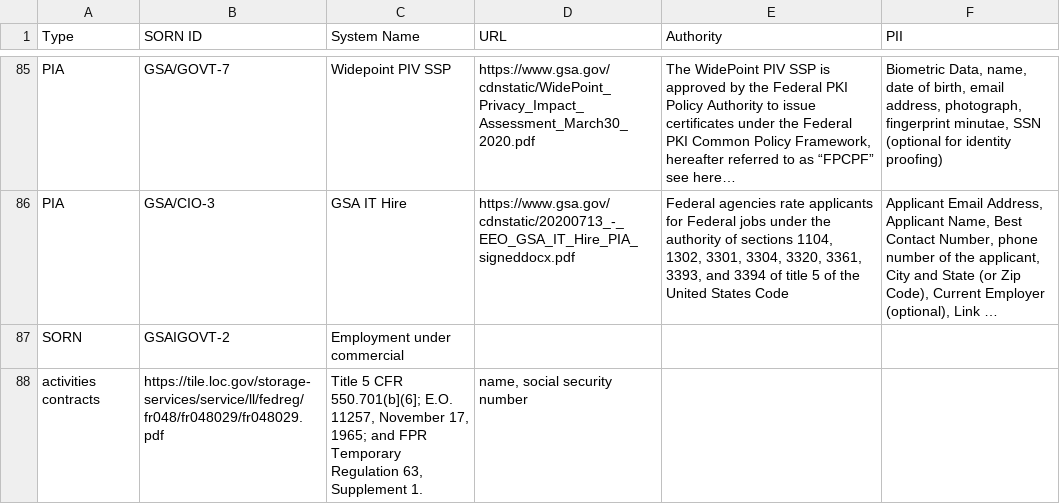
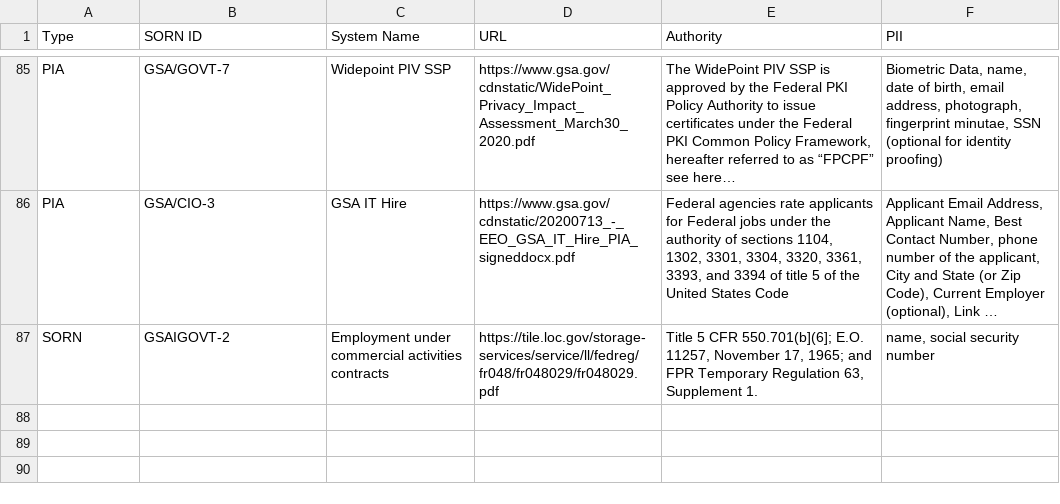
Before and after one commit to 18F/privacy-dashboard, a CSV file: _data/pii-inventory.csv, drawn as a sheet; only a part is shown, gaps mark what is left out; long unchanged cells end in …; removed rows and columns are numbered as before the commit, all else as after; the diff names each change by its address in the sheet, - before the commit and + after, or states it on an @@ line.

Commit message:
publish data on 2020-09-29

```diff
--- a/_data/pii-inventory.csv
+++ b/_data/pii-inventory.csv
-row 87: SORN | GSAIGOVT-2 | Employment under commercial
-row 88: activities contracts | https://tile.loc.gov/storage-services/service/ll/fedreg/fr048/fr048029/fr048029.pdf | Title 5 CFR 550.701(b](6]; E.O. 11257, November 17, 1965; and FPR Temporary Regulation 63, Supplement 1. | name, social security number
+row 87: SORN | GSAIGOVT-2 | Employment under commercial activities contracts | https://tile.loc.gov/storage-services/service/ll/fedreg/fr048/fr048029/fr048029.pdf | Title 5 CFR 550.701(b](6]; E.O. 11257, November 17, 1965; and FPR Temporary Regulation 63, Supplement 1. | name, social security number
```
